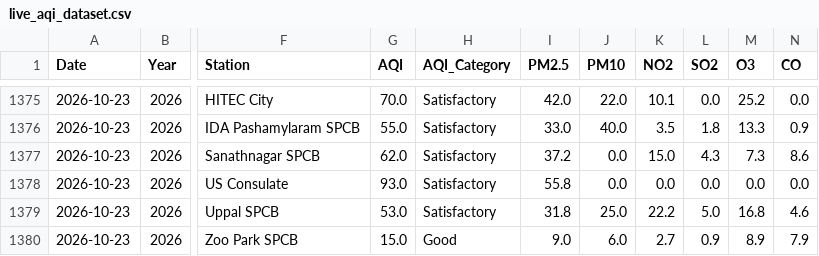
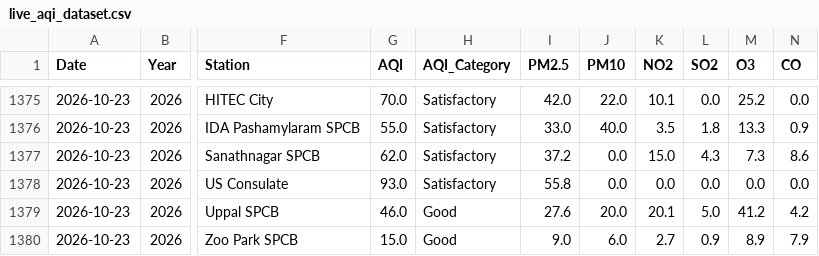
Before and after one commit to Rohan0639/Forecast, a CSV file: api/data/live_aqi_dataset.csv, drawn as a sheet; only a part is shown, gaps mark what is left out; the diff names each change by its address in the sheet, - before the commit and + after, or states it on an @@ line.

```diff
--- a/api/data/live_aqi_dataset.csv
+++ b/api/data/live_aqi_dataset.csv
-G1379 (AQI): 53.0
+G1379 (AQI): 46.0
-H1379 (AQI_Category): Satisfactory
+H1379 (AQI_Category): Good
-I1379 (PM2.5): 31.8
+I1379 (PM2.5): 27.6
-J1379 (PM10): 25.0
+J1379 (PM10): 20.0
-K1379 (NO2): 22.2
+K1379 (NO2): 20.1
-M1379 (O3): 16.8
+M1379 (O3): 41.2
-N1379 (CO): 4.6
+N1379 (CO): 4.2
```
Also changed, not shown: api/data/hyderabad_live_weather.csv.
